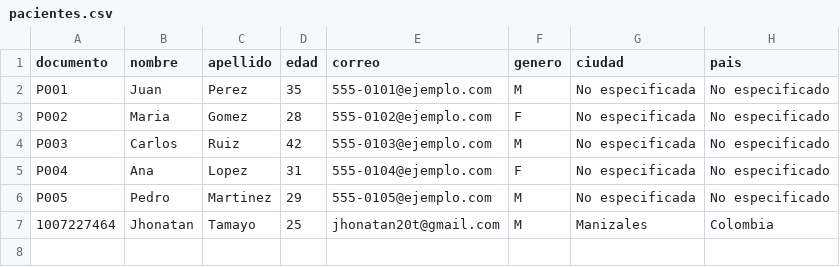
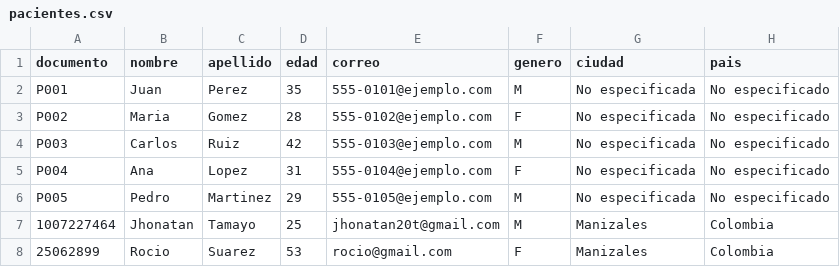
Before and after one commit to SGRAJALESC-alphacode/BioGuard, a CSV file: data/pacientes.csv, drawn as a sheet; the diff names each change by its address in the sheet, - before the commit and + after, or states it on an @@ line.

```diff
--- a/data/pacientes.csv
+++ b/data/pacientes.csv
+row 8: 25062899 | Rocio | Suarez | 53 | rocio@gmail.com | F | Manizales | Colombia
```
Also changed, not shown: 27 other files.
